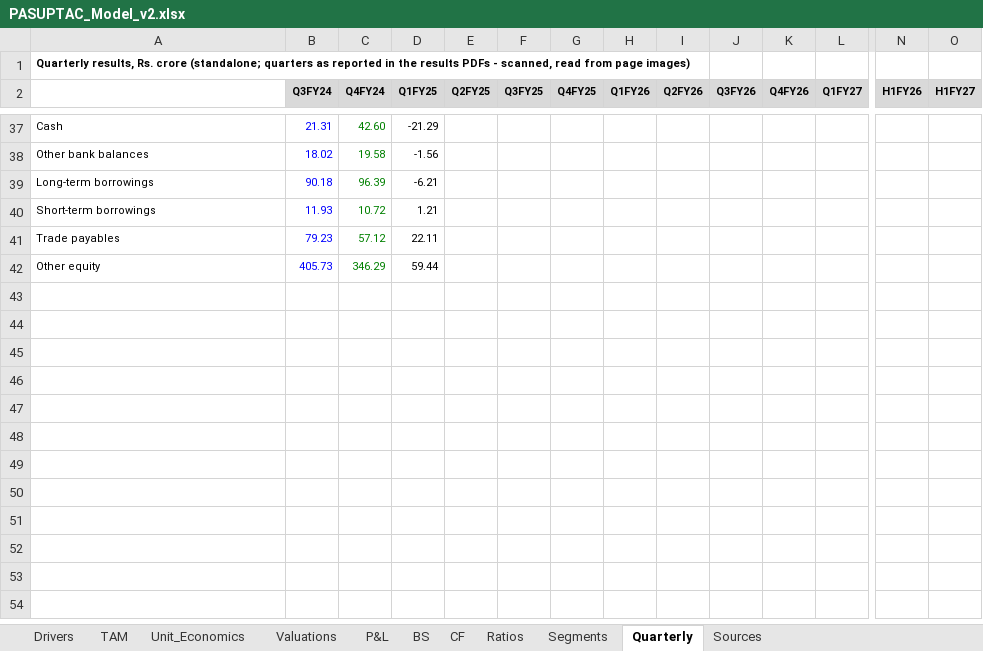
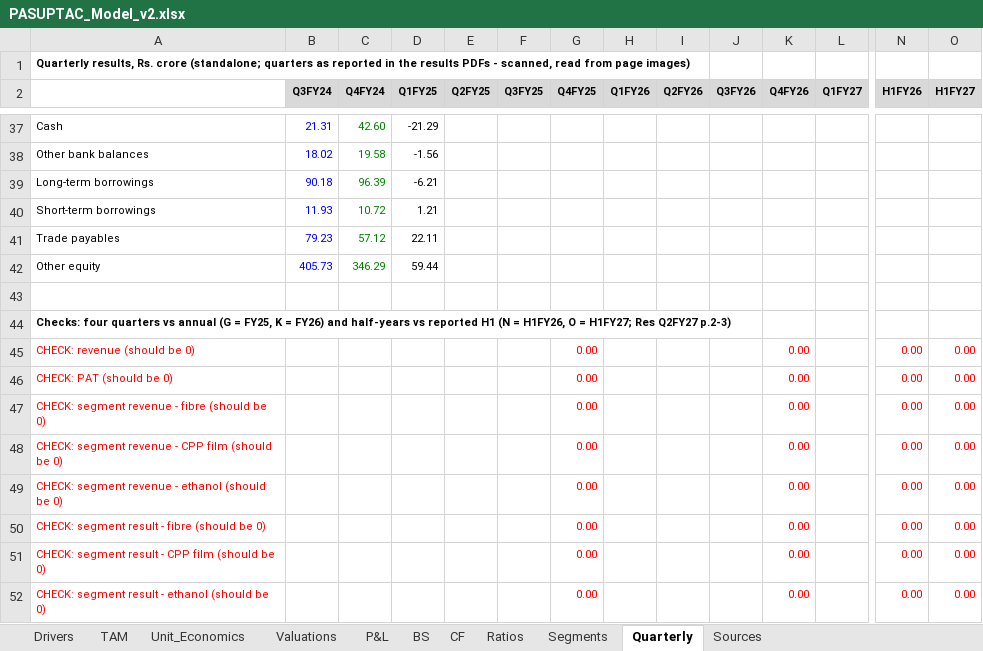
Before and after one commit to Poweravendus/Power, an Excel workbook: research/Pasupati_Acrylon/PASUPTAC_Model_v2.xlsx, sheet Quarterly, drawn as a sheet; only a part is shown, gaps mark what is left out; values as stored, in another font and other column widths than the file's, no borders; rows hold the shown columns only; the diff names each change by its address in the sheet, - before the commit and + after, or states it on an @@ line.

```diff
--- a/research/Pasupati_Acrylon/PASUPTAC_Model_v2.xlsx (sheet Quarterly)
+++ b/research/Pasupati_Acrylon/PASUPTAC_Model_v2.xlsx (sheet Quarterly)
+row 43: (empty)
+row 44: Checks: four quarters vs annual (G = FY25, K = FY26) and half-years vs reported H1 (N = H1FY26, O = H1FY27; Res Q2FY27 p.2-3)
+row 45: CHECK: revenue (should be 0) |  |  |  |  |  | 0.00 |  |  |  | 0.00 |  | 0.00 | 0.00
+row 46: CHECK: PAT (should be 0) |  |  |  |  |  | 0.00 |  |  |  | 0.00 |  | 0.00 | 0.00
+row 47: CHECK: segment revenue - fibre (should be 0) |  |  |  |  |  | 0.00 |  |  |  | 0.00 |  | 0.00 | 0.00
+row 48: CHECK: segment revenue - CPP film (should be 0) |  |  |  |  |  | 0.00 |  |  |  | 0.00 |  | 0.00 | 0.00
+row 49: CHECK: segment revenue - ethanol (should be 0) |  |  |  |  |  | 0.00 |  |  |  | 0.00 |  | 0.00 | 0.00
+row 50: CHECK: segment result - fibre (should be 0) |  |  |  |  |  | 0.00 |  |  |  | 0.00 |  | 0.00 | 0.00
+row 51: CHECK: segment result - CPP film (should be 0) |  |  |  |  |  | 0.00 |  |  |  | 0.00 |  | 0.00 | 0.00
+row 52: CHECK: segment result - ethanol (should be 0) |  |  |  |  |  | 0.00 |  |  |  | 0.00 |  | 0.00 | 0.00
```
Also changed, not shown: 8 other files.
